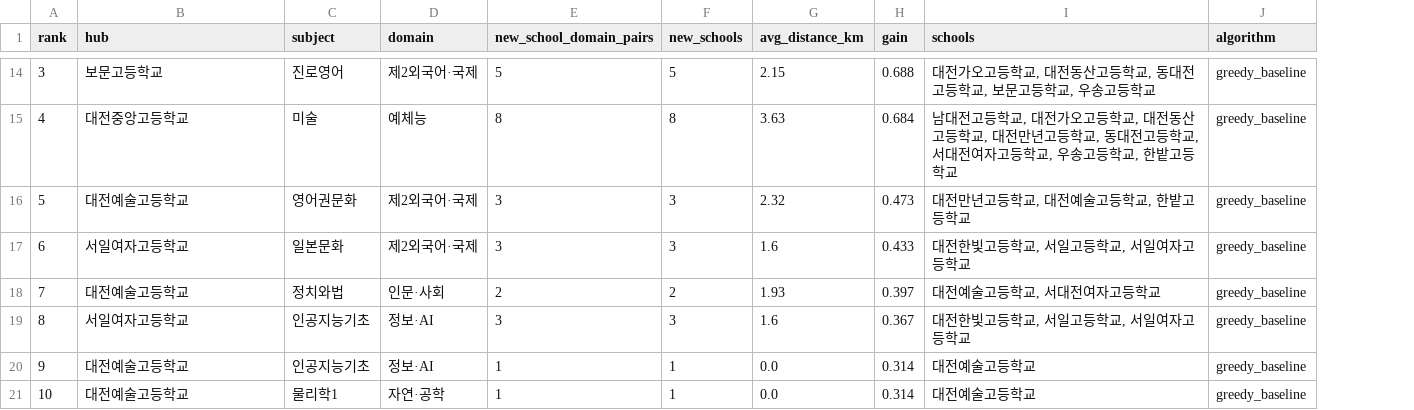
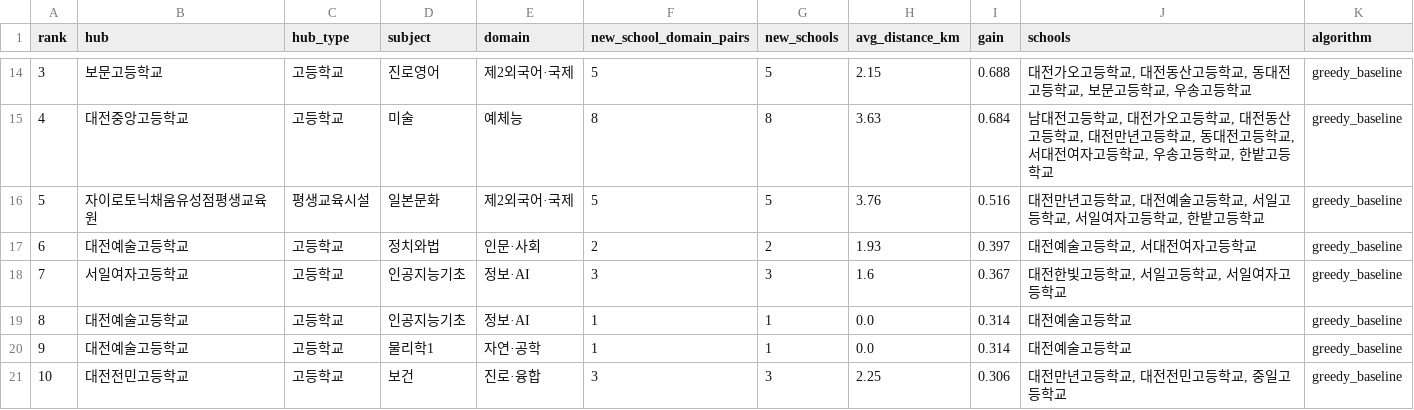
Before and after one commit to quadratech188/shared-school-analysis, a CSV file: build/tables/rl_assignment_recommendations.csv, drawn as a sheet; only a part is shown, gaps mark what is left out; removed rows and columns are numbered as before the commit, all else as after; the diff covers the shown part only; the diff names each change by its address in the sheet, - before the commit and + after, or states it on an @@ line.

```diff
--- a/build/tables/rl_assignment_recommendations.csv
+++ b/build/tables/rl_assignment_recommendations.csv
+column C (hub_type), rows 14-20: 고등학교 | 고등학교 | 평생교육시설 | 고등학교 | 고등학교 | 고등학교 | 고등학교
-B16 (hub): 대전예술고등학교
+B16 (hub): 자이로토닉채움유성점평생교육원
-D16 (subject): 영어권문화
+D16 (subject): 일본문화
-F16 (new_school_domain_pairs): 3
+F16 (new_school_domain_pairs): 5
-G16 (new_schools): 3
+G16 (new_schools): 5
-H16 (avg_distance_km): 2.32
+H16 (avg_distance_km): 3.76
-I16 (gain): 0.473
+I16 (gain): 0.516
-J16 (schools): 대전만년고등학교, 대전예술고등학교, 한밭고등학교
+J16 (schools): 대전만년고등학교, 대전예술고등학교, 서일고등학교, 서일여자고등학교, 한밭고등학교
-row 17: 6 | 서일여자고등학교 | 일본문화 | 제2외국어·국제 | 3 | 3 | 1.6 | 0.433 | 대전한빛고등학교, 서일고등학교, 서일여자고등학교 | greedy_baseline
-A17 (rank): 7
+A17 (rank): 6
-A18 (rank): 8
+A18 (rank): 7
-A19 (rank): 9
+A19 (rank): 8
-A20 (rank): 10
+A20 (rank): 9
+row 21: 10 | 대전전민고등학교 | 고등학교 | 보건 | 진로·융합 | 3 | 3 | 2.25 | 0.306 | 대전만년고등학교, 대전전민고등학교, 중일고등학교 | greedy_baseline
```
Also changed, not shown: 7 added rows, 7 removed rows and 17 edited cells elsewhere in this file, build/metadata/rl_assignment_training_log.csv, build/tables/rl_assignment_sai_simulation.csv, 2 other files.
